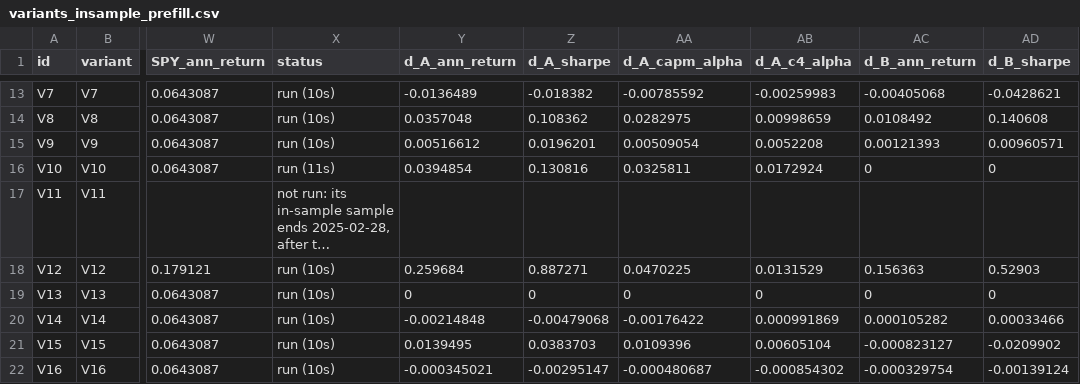
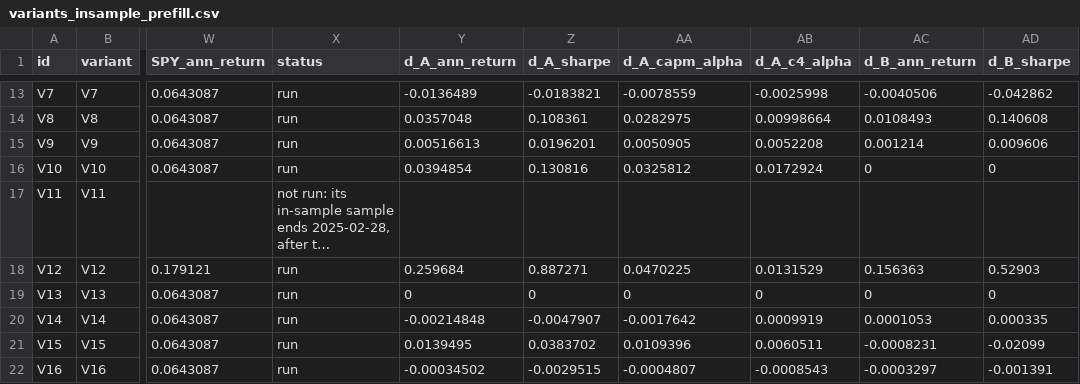
Before and after one commit to oshh-star/senate-trades-backtest, a CSV file: outputs/tables/variants_insample_prefill.csv, drawn as a sheet; only a part is shown, gaps mark what is left out; long unchanged cells end in …; the diff covers the shown part only; the diff names each change by its address in the sheet, - before the commit and + after, or states it on an @@ line.

```diff
--- a/outputs/tables/variants_insample_prefill.csv
+++ b/outputs/tables/variants_insample_prefill.csv
-X13:X15 (status): run (10s)
+X13:X15 (status): run
-Z13 (d_A_sharpe): -0.018382
+Z13 (d_A_sharpe): -0.0183821
-AA13 (d_A_capm_alpha): -0.00785592
+AA13 (d_A_capm_alpha): -0.0078559
-AB13 (d_A_c4_alpha): -0.00259983
+AB13 (d_A_c4_alpha): -0.0025998
-AC13 (d_B_ann_return): -0.00405068
+AC13 (d_B_ann_return): -0.0040506
-AD13 (d_B_sharpe): -0.0428621
+AD13 (d_B_sharpe): -0.042862
-Z14 (d_A_sharpe): 0.108362
+Z14 (d_A_sharpe): 0.108361
-AB14 (d_A_c4_alpha): 0.00998659
+AB14 (d_A_c4_alpha): 0.00998664
-AC14 (d_B_ann_return): 0.0108492
+AC14 (d_B_ann_return): 0.0108493
-Y15 (d_A_ann_return): 0.00516612
+Y15 (d_A_ann_return): 0.00516613
-AA15 (d_A_capm_alpha): 0.00509054
+AA15 (d_A_capm_alpha): 0.0050905
-AC15 (d_B_ann_return): 0.00121393
+AC15 (d_B_ann_return): 0.001214
-AD15 (d_B_sharpe): 0.00960571
+AD15 (d_B_sharpe): 0.009606
-X16 (status): run (11s)
+X16 (status): run
-AA16 (d_A_capm_alpha): 0.0325811
+AA16 (d_A_capm_alpha): 0.0325812
-X18:X22 (status): run (10s)
+X18:X22 (status): run
-Z20 (d_A_sharpe): -0.00479068
+Z20 (d_A_sharpe): -0.0047907
-AA20 (d_A_capm_alpha): -0.00176422
+AA20 (d_A_capm_alpha): -0.0017642
-AB20 (d_A_c4_alpha): 0.000991869
+AB20 (d_A_c4_alpha): 0.0009919
-AC20 (d_B_ann_return): 0.000105282
+AC20 (d_B_ann_return): 0.0001053
-AD20 (d_B_sharpe): 0.00033466
+AD20 (d_B_sharpe): 0.000335
-Z21 (d_A_sharpe): 0.0383703
+Z21 (d_A_sharpe): 0.0383702
-AB21 (d_A_c4_alpha): 0.00605104
+AB21 (d_A_c4_alpha): 0.0060511
-AC21 (d_B_ann_return): -0.000823127
+AC21 (d_B_ann_return): -0.0008231
-AD21 (d_B_sharpe): -0.0209902
+AD21 (d_B_sharpe): -0.02099
-Y22 (d_A_ann_return): -0.000345021
+Y22 (d_A_ann_return): -0.00034502
-Z22 (d_A_sharpe): -0.00295147
+Z22 (d_A_sharpe): -0.0029515
-AA22 (d_A_capm_alpha): -0.000480687
+AA22 (d_A_capm_alpha): -0.0004807
-AB22 (d_A_c4_alpha): -0.000854302
+AB22 (d_A_c4_alpha): -0.0008543
-AC22 (d_B_ann_return): -0.000329754
+AC22 (d_B_ann_return): -0.0003297
-AD22 (d_B_sharpe): -0.00139124
+AD22 (d_B_sharpe): -0.001391
```
Also changed, not shown: 46 edited cells elsewhere in this file, 12 other files.
